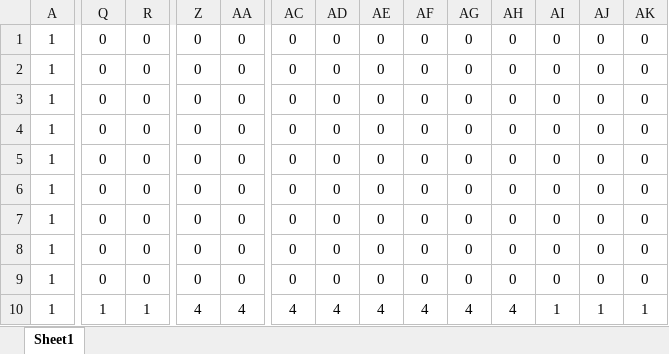
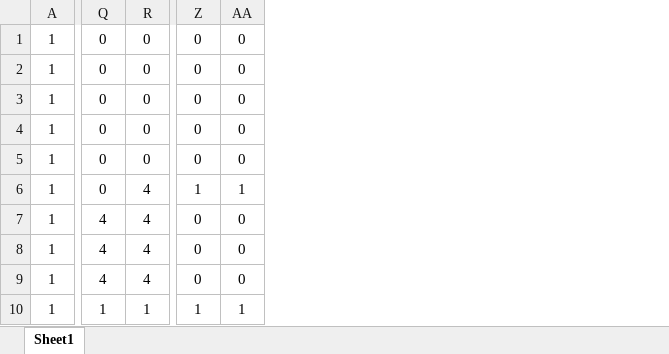
Before and after one commit to HoT-HaTS/LampGame, an Excel workbook: LampGame/LampGame/stagedata/Stage2.xlsx, sheet Sheet1, drawn as a sheet; only a part is shown, gaps mark what is left out; values as stored, in another font and other column widths than the file's, no borders; conditional formats not drawn; the diff covers the shown part only; the diff names each change by its address in the sheet, - before the commit and + after, or states it on an @@ line.

Commit message:
Stage2に重大なバグ発生のため、修正お願いします。

```diff
--- a/LampGame/LampGame/stagedata/Stage2.xlsx (sheet Sheet1)
+++ b/LampGame/LampGame/stagedata/Stage2.xlsx (sheet Sheet1)
-column AC, rows 1-10: 0 | 0 | 0 | 0 | 0 | 0 | 0 | 0 | 0 | 4
-column AD, rows 1-10: 0 | 0 | 0 | 0 | 0 | 0 | 0 | 0 | 0 | 4
-column AE, rows 1-10: 0 | 0 | 0 | 0 | 0 | 0 | 0 | 0 | 0 | 4
-column AF, rows 1-10: 0 | 0 | 0 | 0 | 0 | 0 | 0 | 0 | 0 | 4
-column AG, rows 1-10: 0 | 0 | 0 | 0 | 0 | 0 | 0 | 0 | 0 | 4
-column AH, rows 1-10: 0 | 0 | 0 | 0 | 0 | 0 | 0 | 0 | 0 | 4
-column AI, rows 1-10: 0 | 0 | 0 | 0 | 0 | 0 | 0 | 0 | 0 | 1
-column AJ, rows 1-10: 0 | 0 | 0 | 0 | 0 | 0 | 0 | 0 | 0 | 1
-column AK, rows 1-10: 0 | 0 | 0 | 0 | 0 | 0 | 0 | 0 | 0 | 1
-R6:R9: 0
+R6:R9: 4
-Z6: 0
+Z6: 1
-AA6: 0
+AA6: 1
-Q7:Q9: 0
+Q7:Q9: 4
-Z10: 4
+Z10: 1
-AA10: 4
+AA10: 1
```
Also changed, not shown: 7 edited cells elsewhere in this sheet, LampGame/LampGame/stagedata/Stage1.xlsx, LampGame/LampGame/stagedata/Stage5.xlsx, 3 other files.
